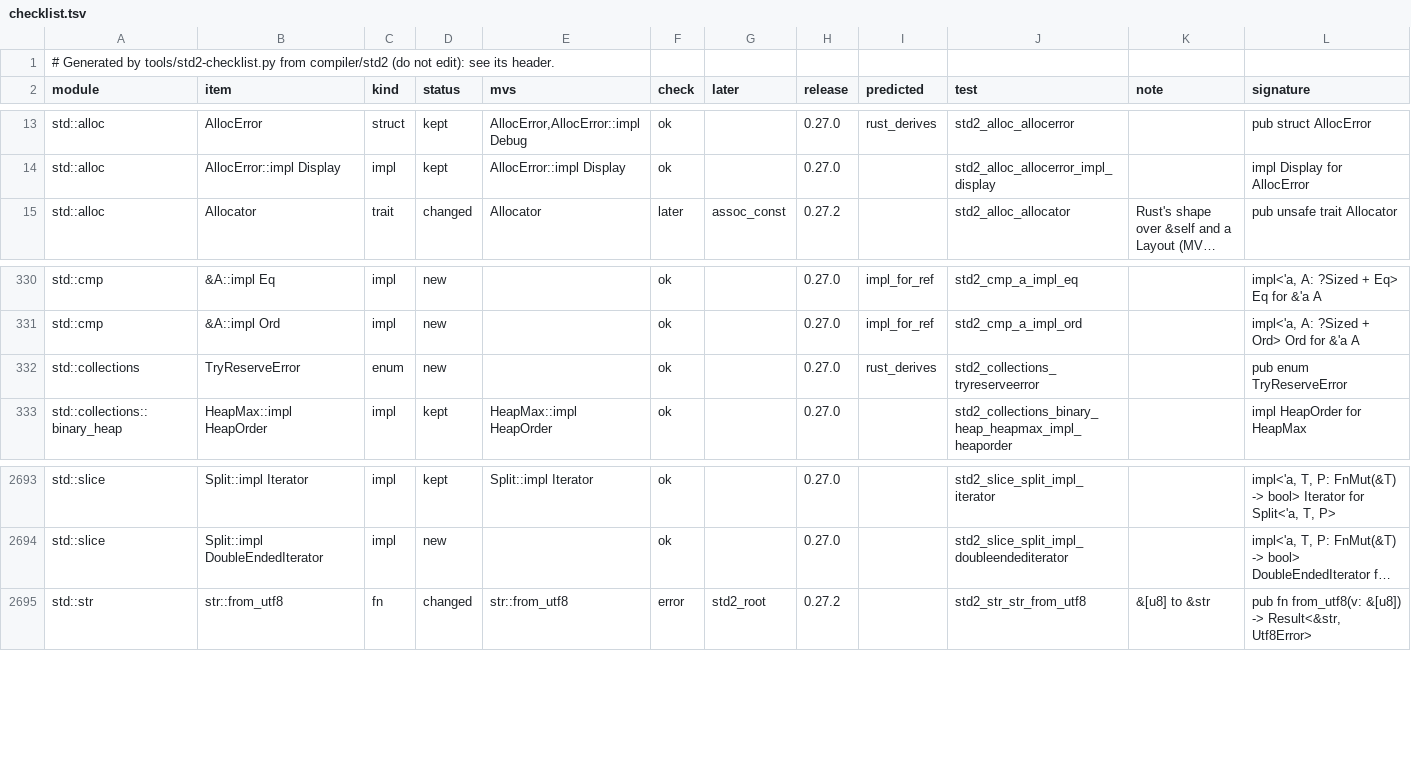
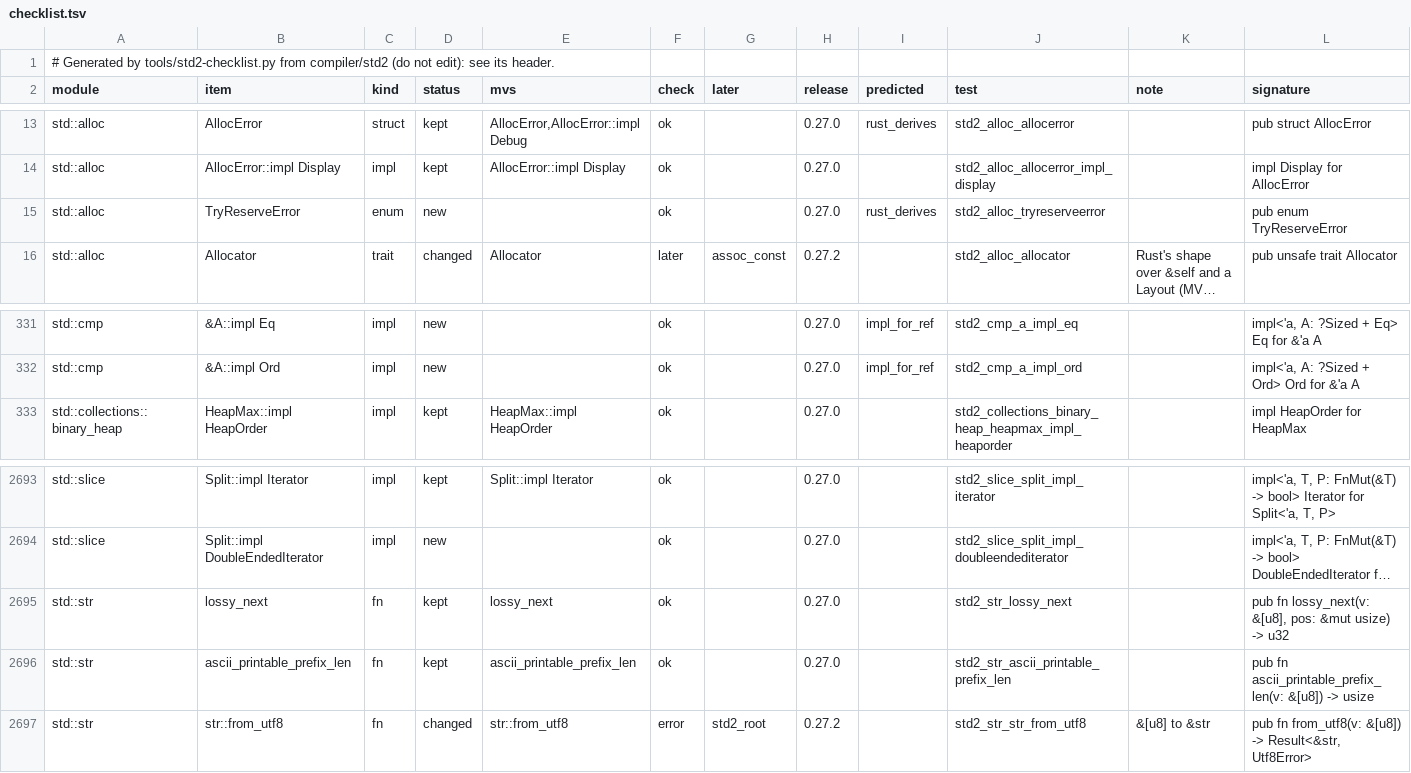
Before and after one commit to magniff/vole, a TSV file: compiler/std2/checklist.tsv, drawn as a sheet; only a part is shown, gaps mark what is left out; long unchanged cells end in …; removed rows and columns are numbered as before the commit, all else as after; the diff names each change by its address in the sheet, - before the commit and + after, or states it on an @@ line.

Commit message:
std, front: a hello-world reads no collections, unicode or float text
compile_cost's hello-rust: 196.5 M instructions (1.94x the old edition's
hello) before, 176.8 M (1.77x) after; the limit is 2.00x.

- The lazy std's gates gain std::collections and std::unicode: read only
  once the program, or a unit it reaches, names the module. Before, a
  `struct Iter` or `IntoIter` brought the hash table in by name, and
  `{:?}` of a str reached std::unicode through char::is_whitespace.
- The seeds fmt_float, parse_float and ParseFloatError are asked only for
  a program with a float (the text that names them is f32's and f64's
  builtin impls, made only then).
- char::is_whitespace has White_Space outside ASCII itself (nineteen
  code points); std::unicode's table is not asked.
- An integer's `{:e}` makes its digits itself (flt.vl: int_digits), not
  with the floats' big numbers; flt.vl's private `pad` is pad_text (the
  name is Formatter::pad's).
- TryReserveError is defined in std::alloc and re-exported from
  std::collections (it was the other way round): Vec names it in every
  program. std::str::lossy_next and ascii_printable_prefix_len are
  functions that call std::unicode's (a `pub use` line's words are not
  asked). The WGSL front's two HashMap fields spell the path.

No case came to depend on an eager rerun: with VOLE_STD2_NORERUN=1 the
std2_ cases fail as before (19 of 1541, all for a primitive's builtin
impl the program does not name), and the 192 other cases that use
collections or unicode pass.

```diff
--- a/compiler/std2/checklist.tsv
+++ b/compiler/std2/checklist.tsv
+row 15: std::alloc | TryReserveError | enum | new |  | ok |  | 0.27.0 | rust_derives | std2_alloc_tryreserveerror |  | pub enum TryReserveError
-row 332: std::collections | TryReserveError | enum | new |  | ok |  | 0.27.0 | rust_derives | std2_collections_tryreserveerror |  | pub enum TryReserveError
+row 2695: std::str | lossy_next | fn | kept | lossy_next | ok |  | 0.27.0 |  | std2_str_lossy_next |  | pub fn lossy_next(v: &[u8], pos: &mut usize) -> u32
+row 2696: std::str | ascii_printable_prefix_len | fn | kept | ascii_printable_prefix_len | ok |  | 0.27.0 |  | std2_str_ascii_printable_prefix_len |  | pub fn ascii_printable_prefix_len(v: &[u8]) -> usize
```
Also changed, not shown: 11 other files.
